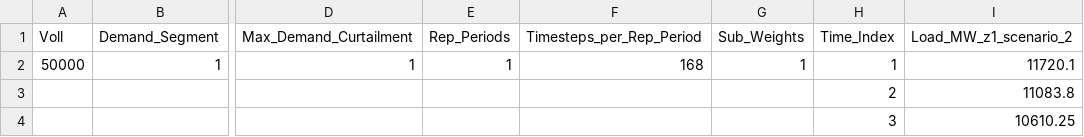
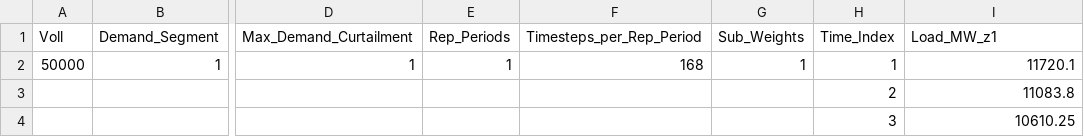
Before and after one commit to fnbillimor/GenX, a CSV file: Example_Systems/SmallNewEngland/OneZone/Load_data/Load_data_scenario_2.csv, drawn as a sheet; only a part is shown, gaps mark what is left out; the diff names each change by its address in the sheet, - before the commit and + after, or states it on an @@ line.

```diff
--- a/Example_Systems/SmallNewEngland/OneZone/Load_data/Load_data_scenario_2.csv
+++ b/Example_Systems/SmallNewEngland/OneZone/Load_data/Load_data_scenario_2.csv
-I1: Load_MW_z1_scenario_2
+I1: Load_MW_z1
```
Also changed, not shown: Example_Systems/SmallNewEngland/OneZone/Fuels_data/Fuels_data_scenario_2.csv, Example_Systems/SmallNewEngland/OneZone/Fuels_data/Fuels_data_scenario_3.csv, 7 other files.
